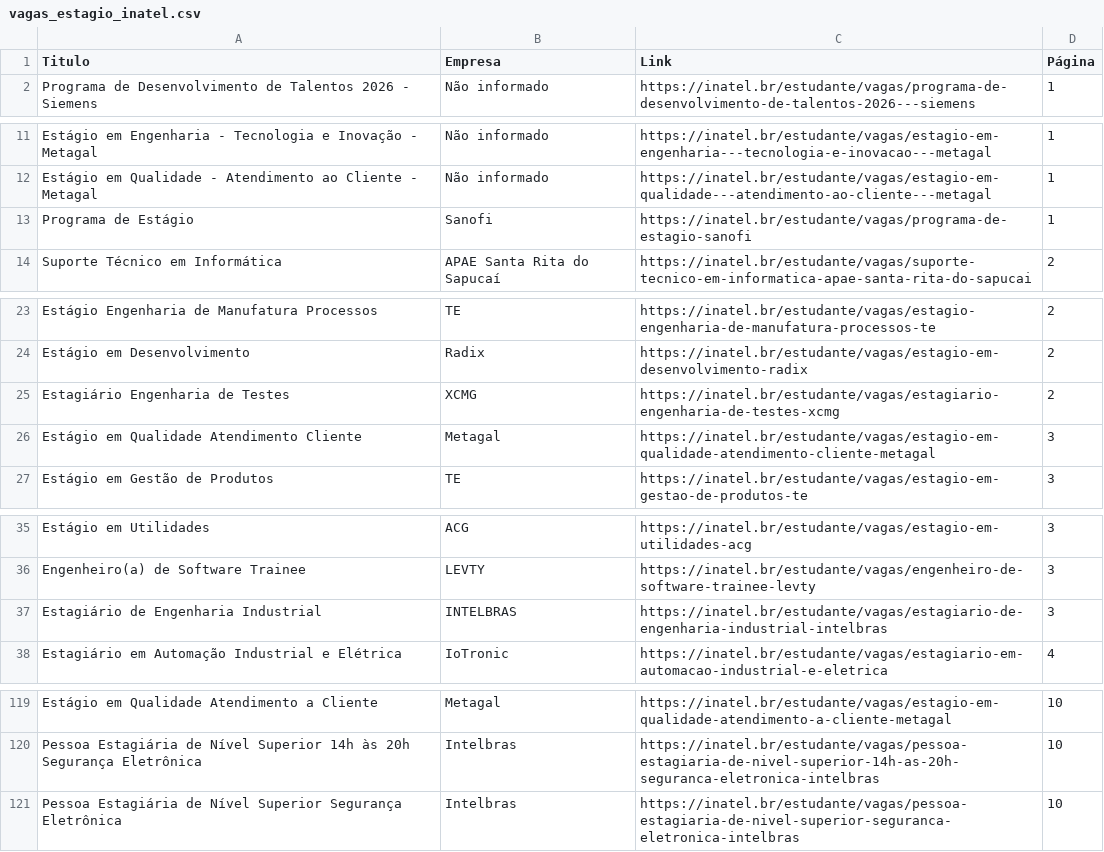
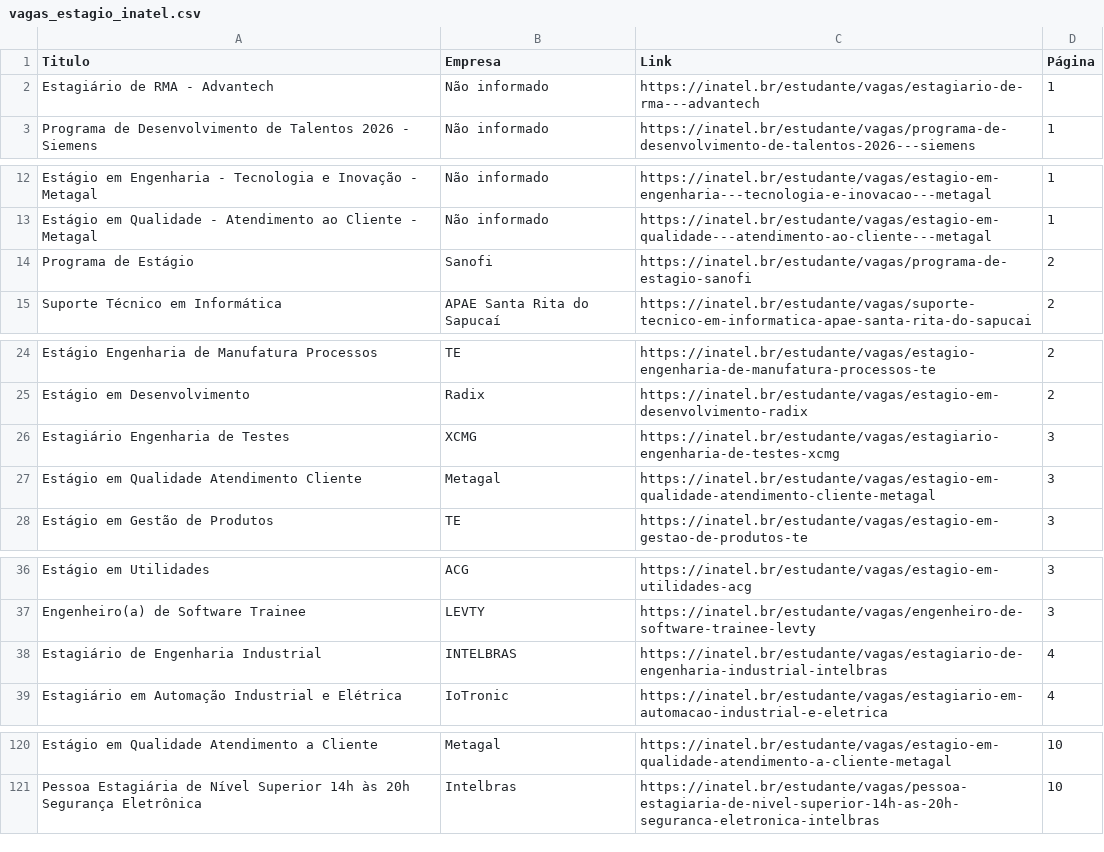
Before and after one commit to Joao0015/inatel-vagas-bot2.0, a CSV file: vagas_estagio_inatel.csv, drawn as a sheet; only a part is shown, gaps mark what is left out; the diff covers the shown part only.

```diff
--- a/vagas_estagio_inatel.csv
+++ b/vagas_estagio_inatel.csv
@@ -1,2 +1,3 @@
 Titulo,Empresa,Link,Página
+Estagiário de RMA - Advantech,Não informado,https://inatel.br/estudante/vagas/estagiario-de-rma---advantech,1
 Programa de Desenvolvimento de Talentos 2026 - Siemens,Não informado,https://inatel.br/estudante/vagas/programa-de-desenvolvimento-de-talentos-2026---siemens,1
@@ -12,3 +13,3 @@ Estágio em Engenharia - Tecnologia e Inovação - Metagal,Não informado,https:
 Estágio em Qualidade - Atendimento ao Cliente - Metagal,Não informado,https://inatel.br/estudante/vagas/estagio-em-qualidade---atendimento-ao-cliente---metagal,1
-Programa de Estágio,Sanofi,https://inatel.br/estudante/vagas/programa-de-estagio-sanofi,1
+Programa de Estágio,Sanofi,https://inatel.br/estudante/vagas/programa-de-estagio-sanofi,2
 Suporte Técnico em Informática,APAE Santa Rita do Sapucaí,https://inatel.br/estudante/vagas/suporte-tecnico-em-informatica-apae-santa-rita-do-sapucai,2
@@ -24,3 +25,3 @@ Estágio Engenharia de Manufatura Processos,TE,https://inatel.br/estudante/vagas
 Estágio em Desenvolvimento,Radix,https://inatel.br/estudante/vagas/estagio-em-desenvolvimento-radix,2
-Estagiário Engenharia de Testes,XCMG,https://inatel.br/estudante/vagas/estagiario-engenharia-de-testes-xcmg,2
+Estagiário Engenharia de Testes,XCMG,https://inatel.br/estudante/vagas/estagiario-engenharia-de-testes-xcmg,3
 Estágio em Qualidade Atendimento Cliente,Metagal,https://inatel.br/estudante/vagas/estagio-em-qualidade-atendimento-cliente-metagal,3
@@ -36,3 +37,3 @@ Estágio em Utilidades,ACG,https://inatel.br/estudante/vagas/estagio-em-utilidad
 Engenheiro(a) de Software Trainee,LEVTY,https://inatel.br/estudante/vagas/engenheiro-de-software-trainee-levty,3
-Estagiário de Engenharia Industrial,INTELBRAS,https://inatel.br/estudante/vagas/estagiario-de-engenharia-industrial-intelbras,3
+Estagiário de Engenharia Industrial,INTELBRAS,https://inatel.br/estudante/vagas/estagiario-de-engenharia-industrial-intelbras,4
 Estagiário em Automação Industrial e Elétrica,IoTronic,https://inatel.br/estudante/vagas/estagiario-em-automacao-industrial-e-eletrica,4
@@ -120,2 +121 @@ Estágio em Qualidade Atendimento a Cliente,Metagal,https://inatel.br/estudante/
 Pessoa Estagiária de Nível Superior 14h às 20h Segurança Eletrônica,Intelbras,https://inatel.br/estudante/vagas/pessoa-estagiaria-de-nivel-superior-14h-as-20h-seguranca-eletronica-intelbras,10
-Pessoa Estagiária de Nível Superior Segurança Eletrônica,Intelbras,https://inatel.br/estudante/vagas/pessoa-estagiaria-de-nivel-superior-seguranca-eletronica-intelbras,10
```
Also changed, not shown: 6 edited cells elsewhere in this file.
